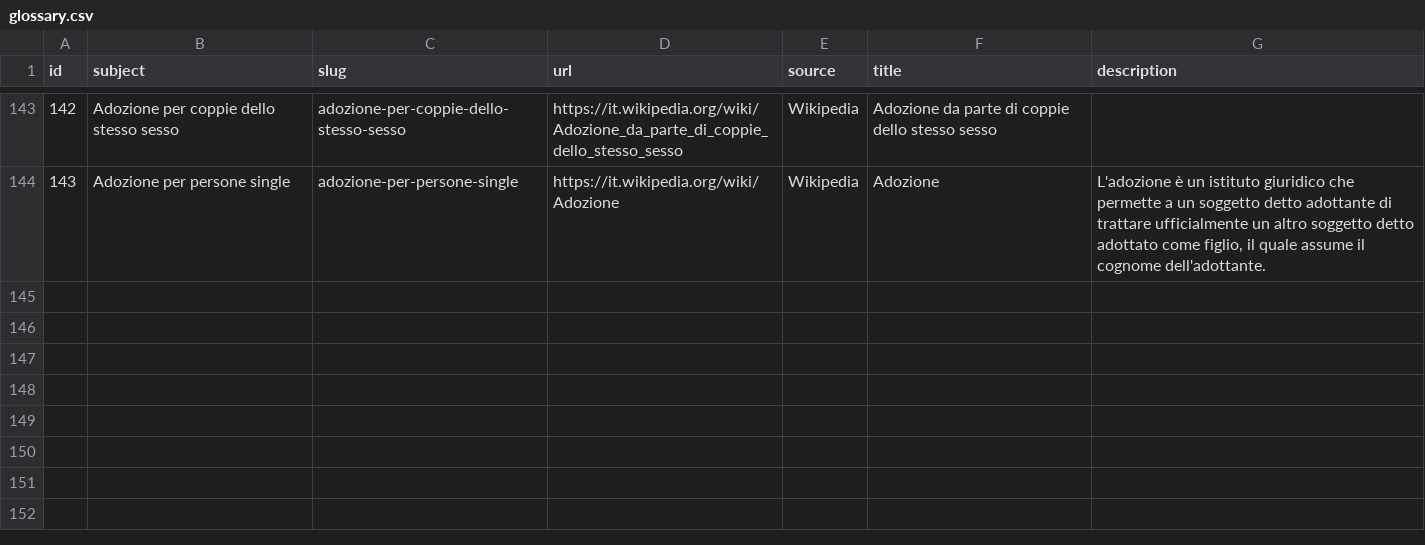
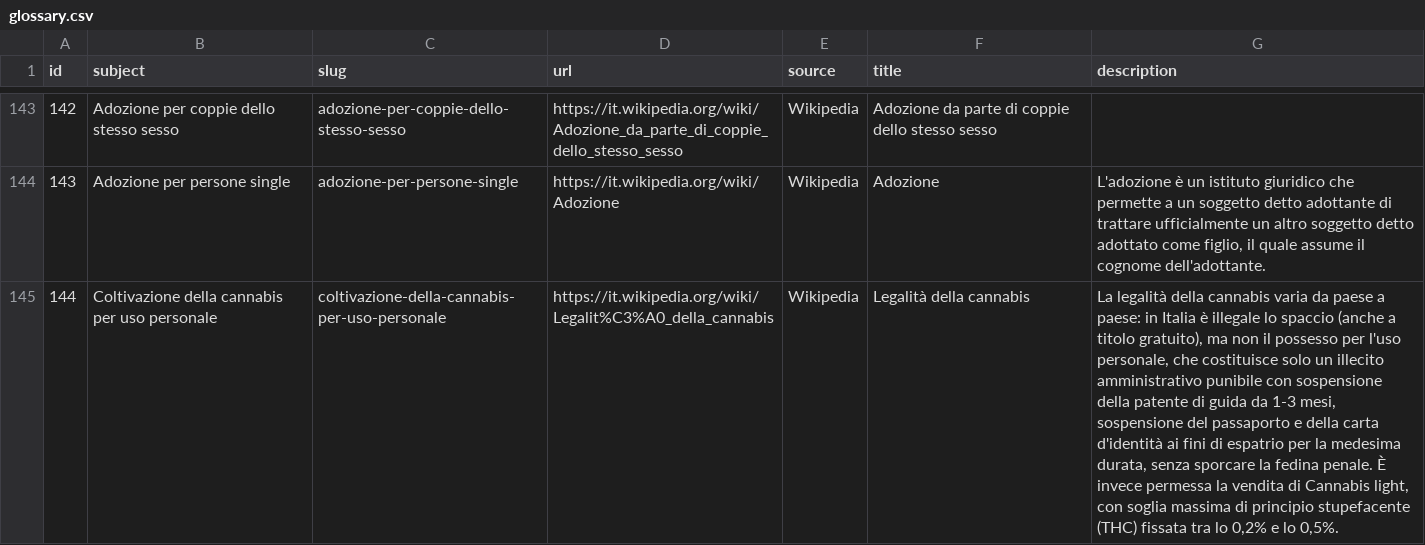
Before and after one commit to indecis-it/data, a CSV file: data/glossary.csv, drawn as a sheet; only a part is shown, gaps mark what is left out; the diff names each change by its address in the sheet, - before the commit and + after, or states it on an @@ line.

```diff
--- a/data/glossary.csv
+++ b/data/glossary.csv
+row 145: 144 | Coltivazione della cannabis per uso personale | coltivazione-della-cannabis-per-uso-personale | https://it.wikipedia.org/wiki/Legalit%C3%A0_della_cannabis | Wikipedia | Legalità della cannabis | La legalità della cannabis varia da paese a paese: in Italia è illegale lo spaccio (anche a titolo gratuito), ma non il possesso per l'uso personale, che costituisce solo un illecito amministrativo punibile con sospensione della patente di guida da 1-3 mesi, sospensione del passaporto e della carta d'identità ai fini di espatrio per la medesima durata, senza sporcare la fedina penale. È invece permessa la vendita di Cannabis light, con soglia massima di principio stupefacente (THC) fissata tra lo 0,2% e lo 0,5%.
```
Also changed, not shown: data/relic.csv, data/sources.csv, 5 other files.
